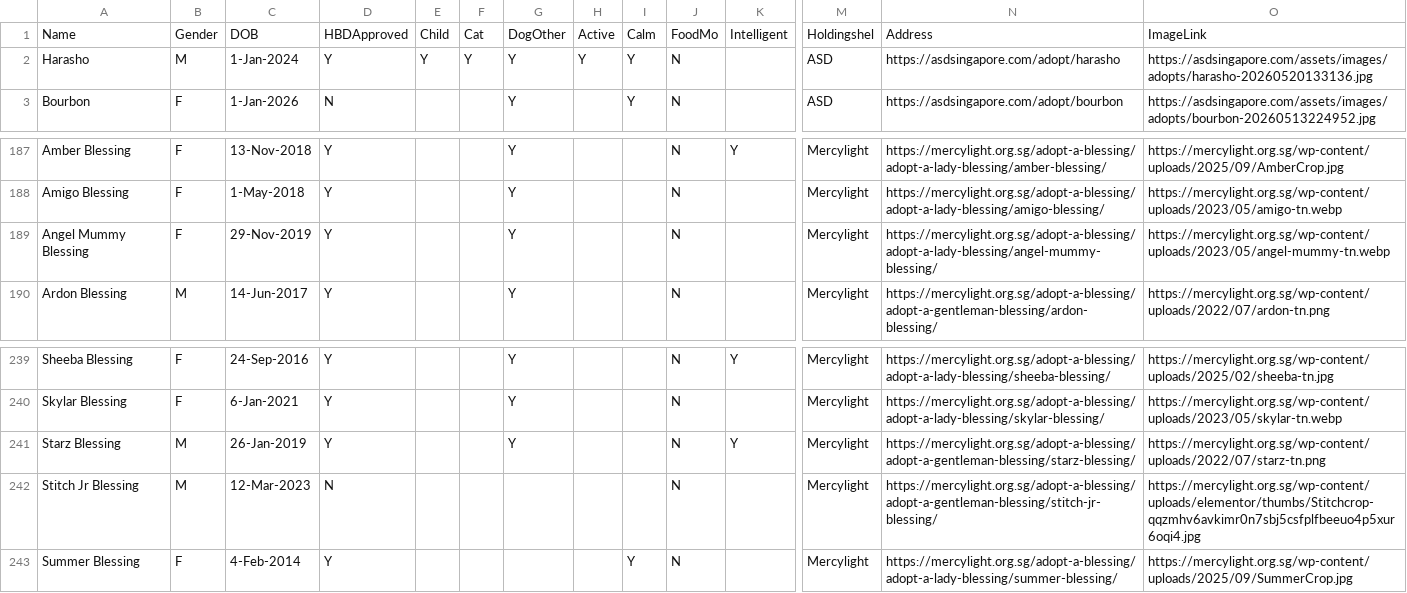
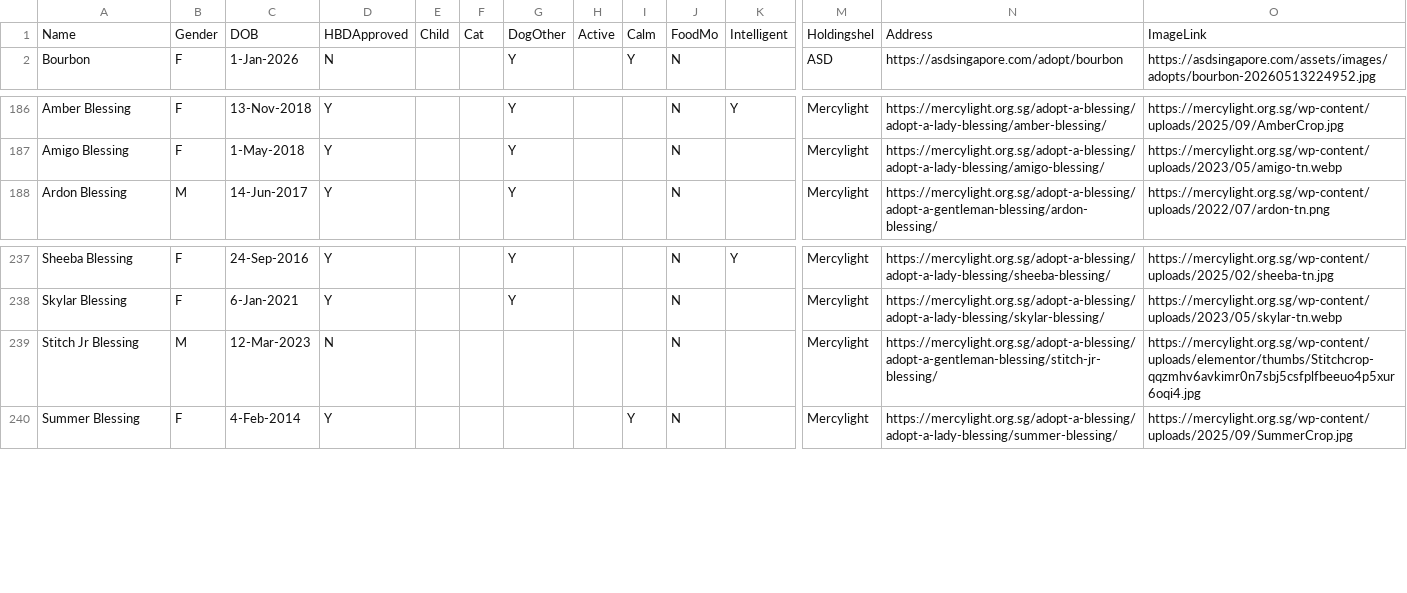
Before and after one commit to Charmainetannlb/Pawright, a CSV file: Data/Doggos17052024 - Sheet1.csv, drawn as a sheet; only a part is shown, gaps mark what is left out; rows hold the shown columns only; the diff names each change by its address in the sheet, - before the commit and + after, or states it on an @@ line.

Commit message:
HarashoRemoved

```diff
--- a/Data/Doggos17052024 - Sheet1.csv
+++ b/Data/Doggos17052024 - Sheet1.csv
-row 2: Harasho | M | 1-Jan-2024 | Y | Y | Y | Y | Y | Y | N |  | ASD | https://asdsingapore.com/adopt/harasho | https://asdsingapore.com/assets/images/adopts/harasho-20260520133136.jpg
-row 189: Angel Mummy Blessing | F | 29-Nov-2019 | Y |  |  | Y |  |  | N |  | Mercylight | https://mercylight.org.sg/adopt-a-blessing/adopt-a-lady-blessing/angel-mummy-blessing/ | https://mercylight.org.sg/wp-content/uploads/2023/05/angel-mummy-tn.webp
-row 241: Starz Blessing | M | 26-Jan-2019 | Y |  |  | Y |  |  | N | Y | Mercylight | https://mercylight.org.sg/adopt-a-blessing/adopt-a-gentleman-blessing/starz-blessing/ | https://mercylight.org.sg/wp-content/uploads/2022/07/starz-tn.png
```
